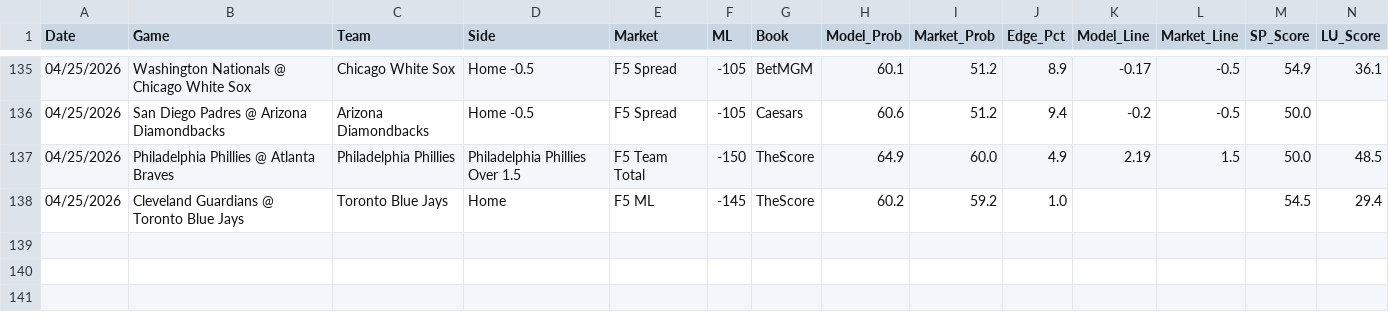
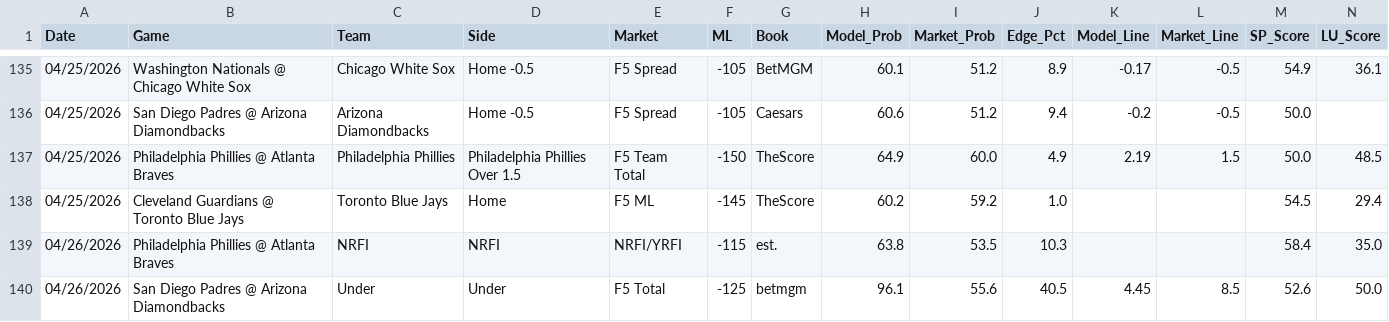
Before and after one commit to reesesetzer-pro/mlb-f5-model, a CSV file: model_picks.csv, drawn as a sheet; only a part is shown, gaps mark what is left out; rows hold the shown columns only; the diff names each change by its address in the sheet, - before the commit and + after, or states it on an @@ line.

Commit message:
picks: sync 2026-04-26

```diff
--- a/model_picks.csv
+++ b/model_picks.csv
+row 139: 04/26/2026 | Philadelphia Phillies @ Atlanta Braves | NRFI | NRFI | NRFI/YRFI | -115 | est. | 63.8 | 53.5 | 10.3 |  |  | 58.4 | 35.0
+row 140: 04/26/2026 | San Diego Padres @ Arizona Diamondbacks | Under | Under | F5 Total | -125 | betmgm | 96.1 | 55.6 | 40.5 | 4.45 | 8.5 | 52.6 | 50.0
```
